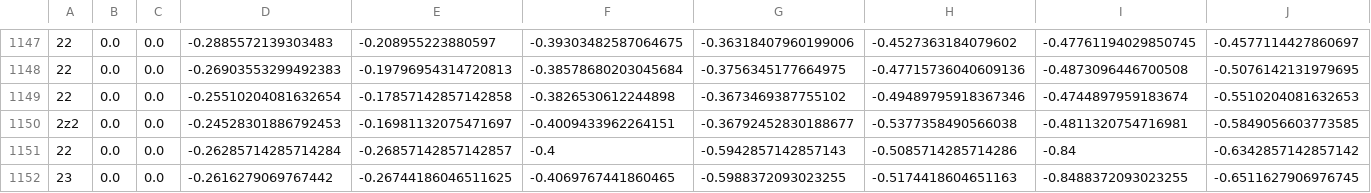
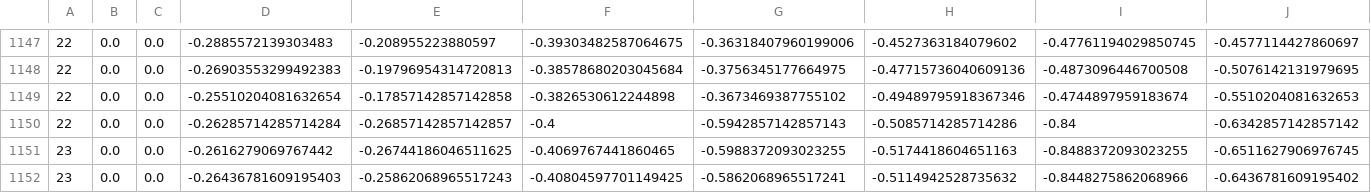
Before and after one commit to gms0817/SignLanguageAI, a CSV file: models/ASL/ASL_landmarks.csv, drawn as a sheet; only a part is shown, gaps mark what is left out; the shorter side is filled out with more unchanged rows; rows hold the shown columns only; the diff names each change by its address in the sheet, - before the commit and + after, or states it on an @@ line.

```diff
--- a/models/ASL/ASL_landmarks.csv
+++ b/models/ASL/ASL_landmarks.csv
-row 1150: 2z2 | 0.0 | 0.0 | -0.24528301886792453 | -0.16981132075471697 | -0.4009433962264151 | -0.36792452830188677 | -0.5377358490566038 | -0.4811320754716981 | -0.5849056603773585
```
Also changed, not shown: 10 other files.
